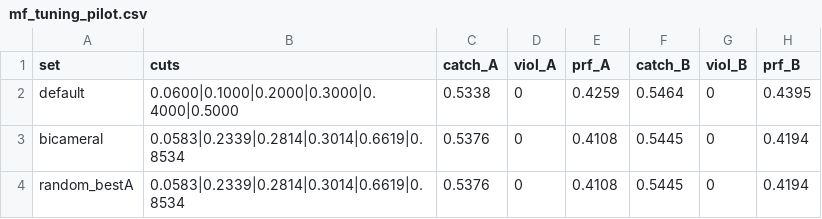
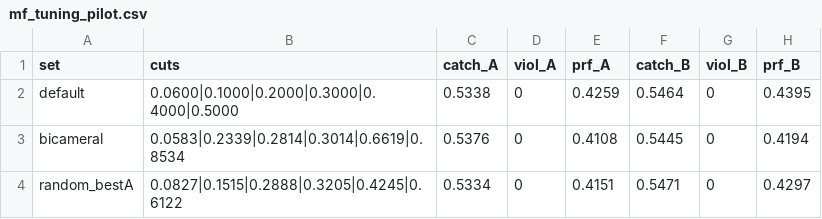
Before and after one commit to DevMohanbagri/subconscious-search, a CSV file: teammate/m4_results/tables/mf_tuning_pilot.csv, drawn as a sheet.

Commit message:
M4: 25 random-baseline reseed + rerun results
Co-authored-by: arena-agent <297053741+arena-agent@users.noreply.github.com>

```diff
--- a/teammate/m4_results/tables/mf_tuning_pilot.csv
+++ b/teammate/m4_results/tables/mf_tuning_pilot.csv
@@ -3,2 +3,2 @@ default,0.0600|0.1000|0.2000|0.3000|0.4000|0.5000,0.5338,0,0.4259,0.5464,0,0.439
 bicameral,0.0583|0.2339|0.2814|0.3014|0.6619|0.8534,0.5376,0,0.4108,0.5445,0,0.4194
-random_bestA,0.0583|0.2339|0.2814|0.3014|0.6619|0.8534,0.5376,0,0.4108,0.5445,0,0.4194
+random_bestA,0.0827|0.1515|0.2888|0.3205|0.4245|0.6122,0.5334,0,0.4151,0.5471,0,0.4297
```
Also changed, not shown: 2 other files.
